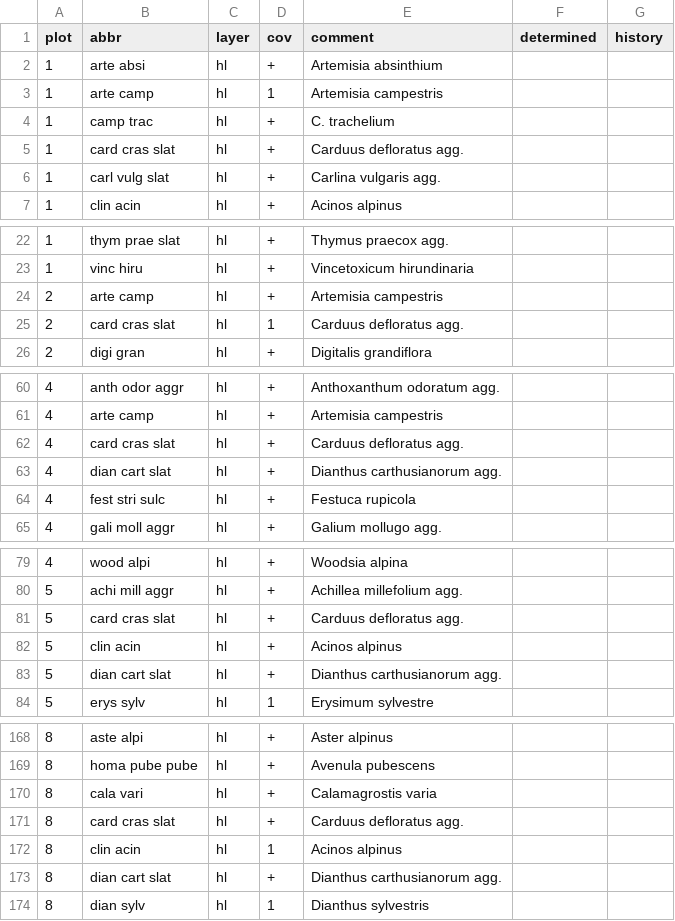
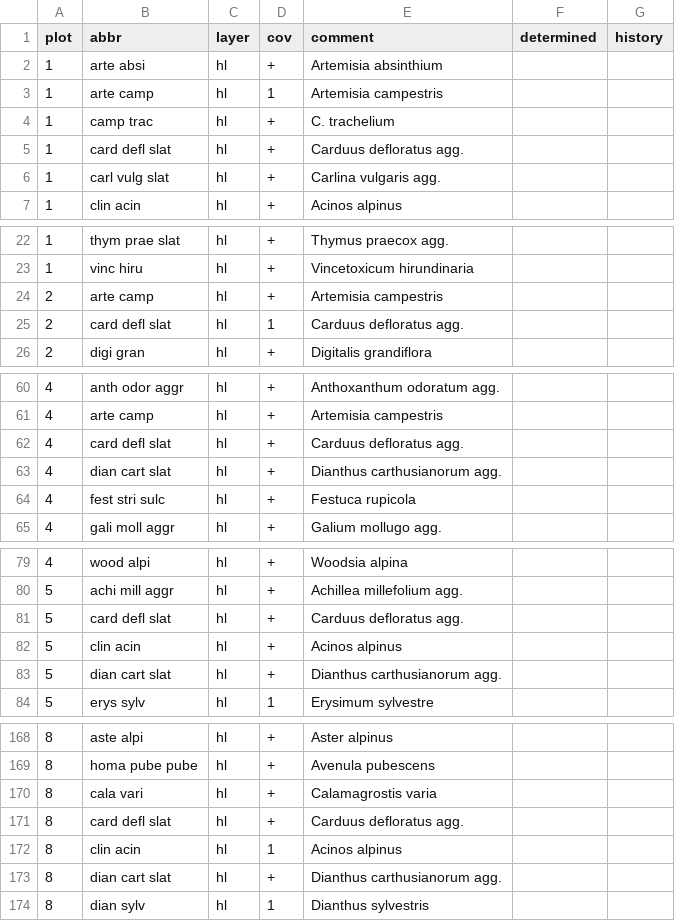
Before and after one commit to kardinal-eros/vegsoup-data, a CSV file: exner2004/species.csv, drawn as a sheet; only a part is shown, gaps mark what is left out; the diff covers the shown part only.

Commit message:
cleaned all data sets with Carduus crassifolious

```diff
--- a/exner2004/species.csv
+++ b/exner2004/species.csv
@@ -4,3 +4,3 @@ plot;abbr;layer;cov;comment;determined;history
 1;camp trac;hl;+;C. trachelium;;
-1;card cras slat;hl;+;Carduus defloratus agg.;;
+1;card defl slat;hl;+;Carduus defloratus agg.;;
 1;carl vulg slat;hl;+;Carlina vulgaris agg.;;
@@ -24,3 +24,3 @@ plot;abbr;layer;cov;comment;determined;history
 2;arte camp;hl;+;Artemisia campestris;;
-2;card cras slat;hl;1;Carduus defloratus agg.;;
+2;card defl slat;hl;1;Carduus defloratus agg.;;
 2;digi gran;hl;+;Digitalis grandiflora;;
@@ -61,3 +61,3 @@ plot;abbr;layer;cov;comment;determined;history
 4;arte camp;hl;+;Artemisia campestris;;
-4;card cras slat;hl;+;Carduus defloratus agg.;;
+4;card defl slat;hl;+;Carduus defloratus agg.;;
 4;dian cart slat;hl;+;Dianthus carthusianorum agg.;;
@@ -80,3 +80,3 @@ plot;abbr;layer;cov;comment;determined;history
 5;achi mill aggr;hl;+;Achillea millefolium agg.;;
-5;card cras slat;hl;+;Carduus defloratus agg.;;
+5;card defl slat;hl;+;Carduus defloratus agg.;;
 5;clin acin;hl;+;Acinos alpinus;;
@@ -170,3 +170,3 @@ plot;abbr;layer;cov;comment;determined;history
 8;cala vari;hl;+;Calamagrostis varia;;
-8;card cras slat;hl;+;Carduus defloratus agg.;;
+8;card defl slat;hl;+;Carduus defloratus agg.;;
 8;clin acin;hl;1;Acinos alpinus;;
```
Also changed, not shown: 1 edited cell elsewhere in this file, hohewand dta/species.csv, hohewand fence dta/species.csv, 12 other files.
